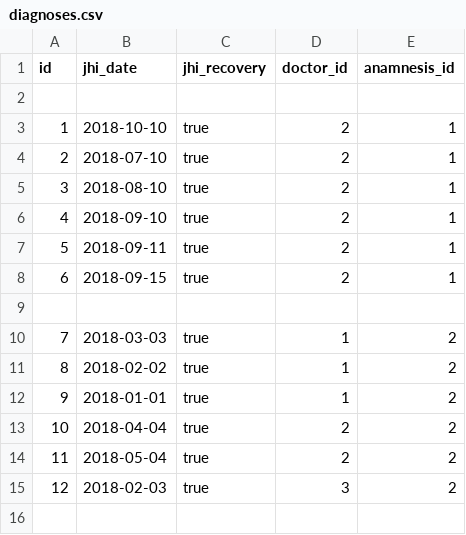
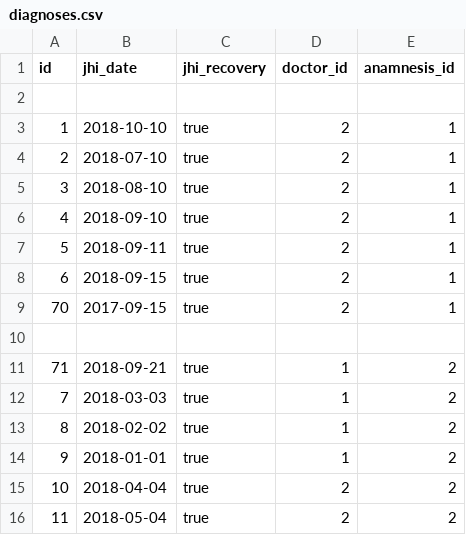
Before and after one commit to LukaMihajlovic/sbnz_2018, a CSV file: sbnz/src/main/resources/config/liquibase/diagnoses.csv, drawn as a sheet; only a part is shown; the shorter side is filled out with more unchanged rows.

```diff
--- a/sbnz/src/main/resources/config/liquibase/diagnoses.csv
+++ b/sbnz/src/main/resources/config/liquibase/diagnoses.csv
@@ -8,3 +8,5 @@ id;jhi_date;jhi_recovery;doctor_id;anamnesis_id
 6;2018-09-15;true;2;1
+70;2017-09-15;true;2;1
 
+71;2018-09-21;true;1;2
 7;2018-03-03;true;1;2
```
Also changed, not shown: sbnz/src/main/resources/config/liquibase/diagnosis_drugs.csv, 8 other files.
